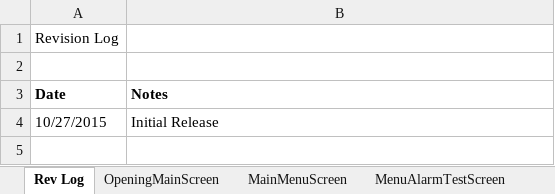
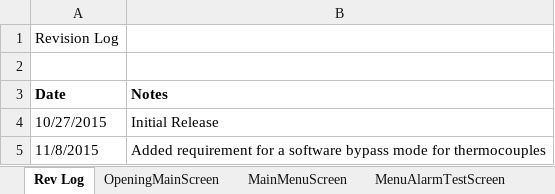
Before and after one commit to Nick1787/Narwhal-Arduino-Code, an Excel workbook: Requirements/FirstFireMenusPseudoCode.xlsx, sheet Rev Log, drawn as a sheet; values as stored, in another font and other column widths than the file's, no borders; the diff names each change by its address in the sheet, - before the commit and + after, or states it on an @@ line.

```diff
--- a/Requirements/FirstFireMenusPseudoCode.xlsx (sheet Rev Log)
+++ b/Requirements/FirstFireMenusPseudoCode.xlsx (sheet Rev Log)
+row 5: 11/8/2015 | Added requirement for a software bypass mode for thermocouples
```
Also changed, not shown: sheet KettleMonitor, Electrical/Schematic/Electrical Parts List.xlsx, Requirements/MenusPseudoCode.xlsx, 1 other file.
